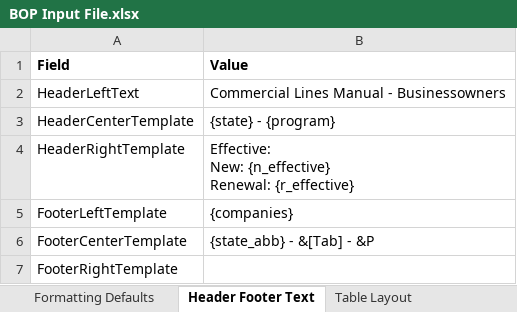
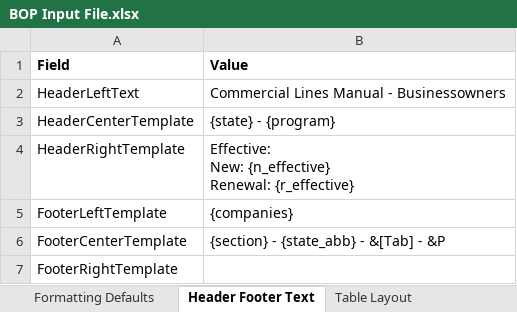
Before and after one commit to himanshu-bist-hb/personal-project1, an Excel workbook: BOP/BOP Input File.xlsx, sheet Header Footer Text, drawn as a sheet; values as stored, in another font and other column widths than the file's, no borders; the diff names each change by its address in the sheet, - before the commit and + after, or states it on an @@ line.

Commit message:
footer pg fix

```diff
--- a/BOP/BOP Input File.xlsx (sheet Header Footer Text)
+++ b/BOP/BOP Input File.xlsx (sheet Header Footer Text)
-B6 (Value): {state_abb} - &[Tab] - &P
+B6 (Value): {section} - {state_abb} - &[Tab] - &P
```
Also changed, not shown: 2 other files.
